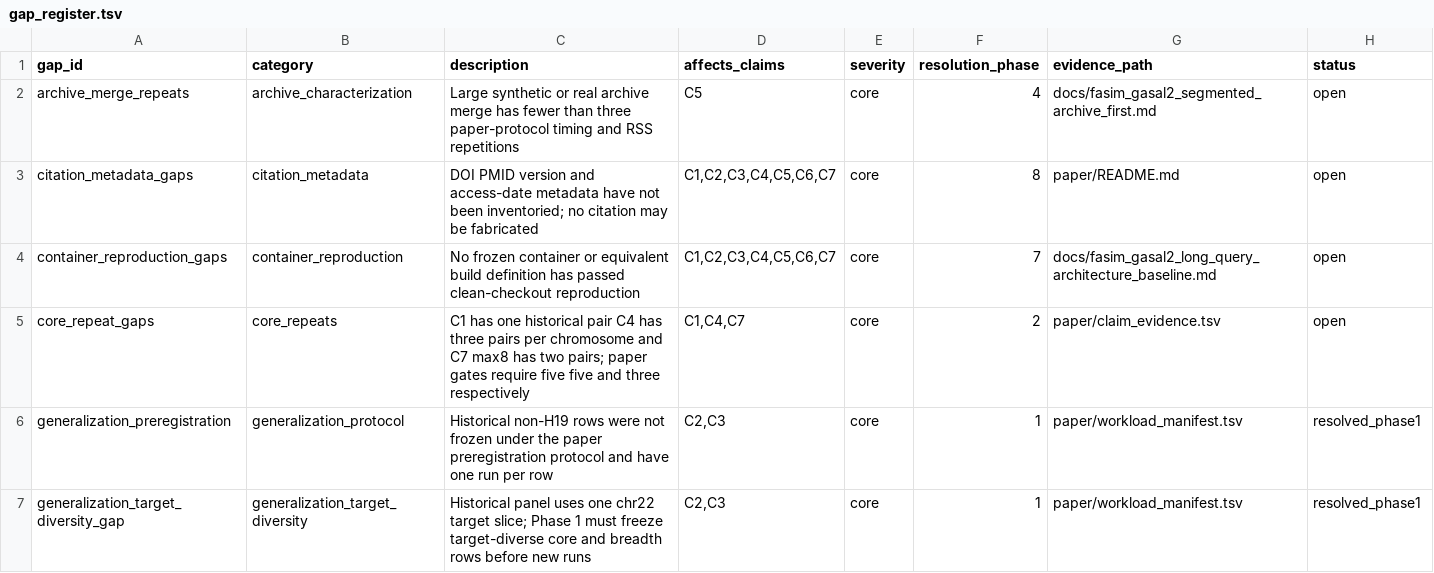
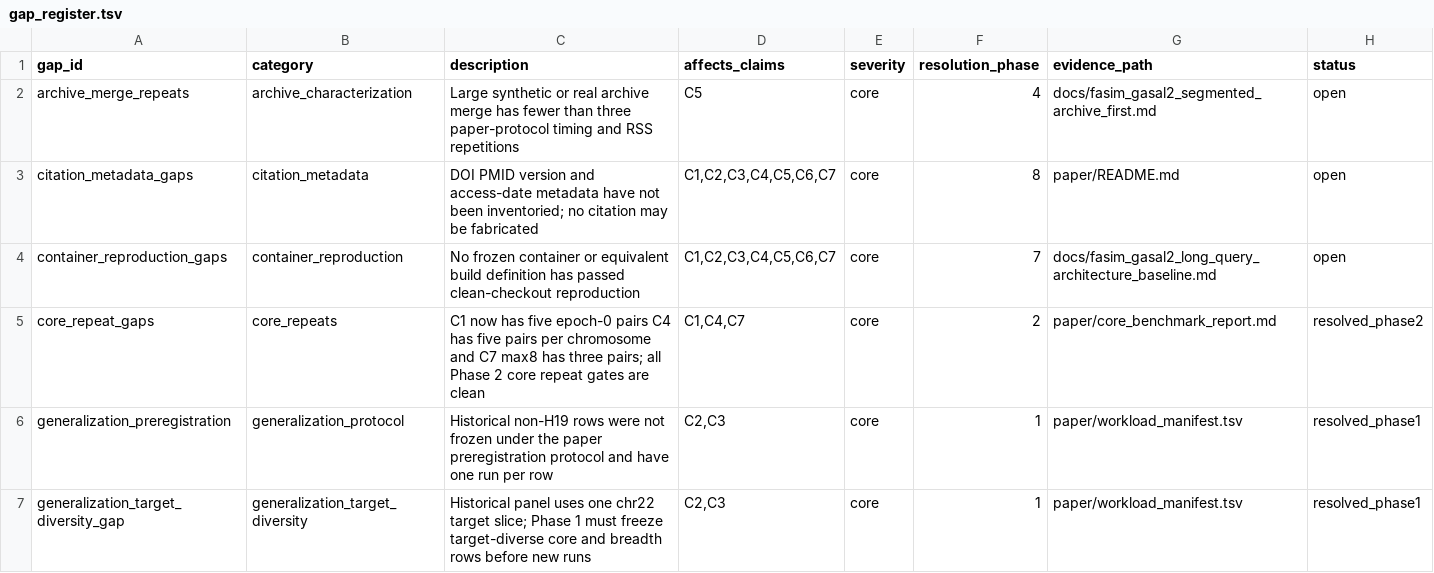
Before and after one commit to wyjistest/LongTarget-exact-sim, a TSV file: paper/gap_register.tsv, drawn as a sheet; only a part is shown.

```diff
--- a/paper/gap_register.tsv
+++ b/paper/gap_register.tsv
@@ -4,3 +4,3 @@ citation_metadata_gaps	citation_metadata	DOI PMID version and access-date metada
 container_reproduction_gaps	container_reproduction	No frozen container or equivalent build definition has passed clean-checkout reproduction	C1,C2,C3,C4,C5,C6,C7	core	7	docs/fasim_gasal2_long_query_architecture_baseline.md	open
-core_repeat_gaps	core_repeats	C1 has one historical pair C4 has three pairs per chromosome and C7 max8 has two pairs; paper gates require five five and three respectively	C1,C4,C7	core	2	paper/claim_evidence.tsv	open
+core_repeat_gaps	core_repeats	C1 now has five epoch-0 pairs C4 has five pairs per chromosome and C7 max8 has three pairs; all Phase 2 core repeat gates are clean	C1,C4,C7	core	2	paper/core_benchmark_report.md	resolved_phase2
 generalization_preregistration	generalization_protocol	Historical non-H19 rows were not frozen under the paper preregistration protocol and have one run per row	C2,C3	core	1	paper/workload_manifest.tsv	resolved_phase1
```
Also changed, not shown: paper/artifact_inventory.tsv, paper/claim_evidence.tsv, 18 other files.
